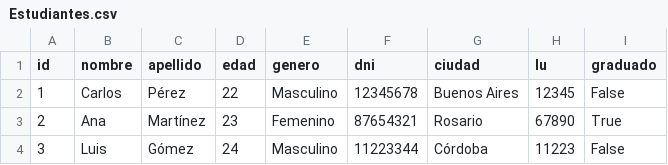
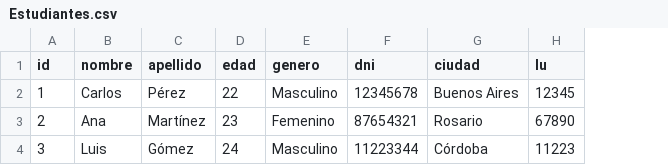
Before and after one commit to fabrilea/Arquitecturas-Web-TP2, a CSV file: src/main/resources/csv/Estudiantes.csv, drawn as a sheet; the diff names each change by its address in the sheet, - before the commit and + after, or states it on an @@ line.

```diff
--- a/src/main/resources/csv/Estudiantes.csv
+++ b/src/main/resources/csv/Estudiantes.csv
-column I (graduado), rows 2-4: False | True | False
```
Also changed, not shown: 22 other files.
